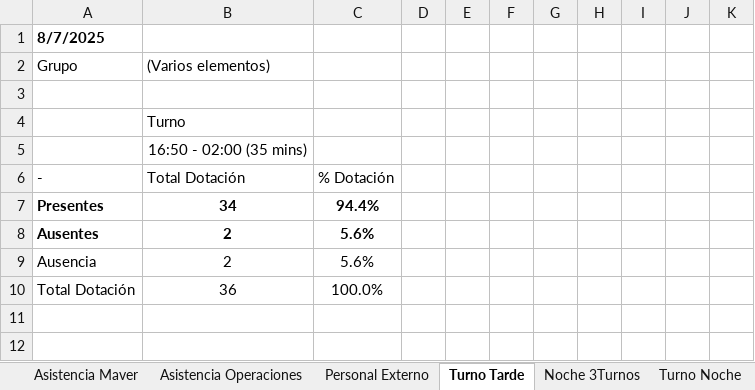
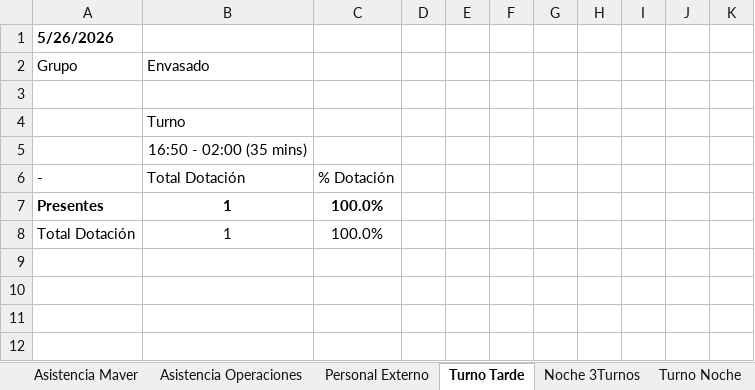
Before and after one commit to rpadev2026/Asistencia, an Excel workbook: Informe de Asistencia VersionFinal.xlsx, sheet Turno Tarde, drawn as a sheet; only a part is shown; values as stored, in another font and other column widths than the file's, no borders; removed rows and columns are numbered as before the commit, all else as after; the diff covers the shown part only; the diff names each change by its address in the sheet, - before the commit and + after, or states it on an @@ line.

```diff
--- a/Informe de Asistencia VersionFinal.xlsx (sheet Turno Tarde)
+++ b/Informe de Asistencia VersionFinal.xlsx (sheet Turno Tarde)
-A1: 8/7/2025
+A1: 5/26/2026
-B2: (Varios elementos)
+B2: Envasado
-B7: 34
+B7: 1
-C7: 94.4%
+C7: 100.0%
-row 8: Ausentes | 2 | 5.6%
-row 9: Ausencia | 2 | 5.6%
-B8: 36
+B8: 1
+row 9: (empty)
+row 10: (empty)
```
Also changed, not shown: 35 removed rows and 3 edited cells elsewhere in this sheet, sheet Base datos, sheet Asistencia Maver, sheet Personal Externo, sheet Turno Noche, sheet Detalle Licencias Médicas, sheet Asistencia Operaciones, 1 more sheet, 3 other files.
